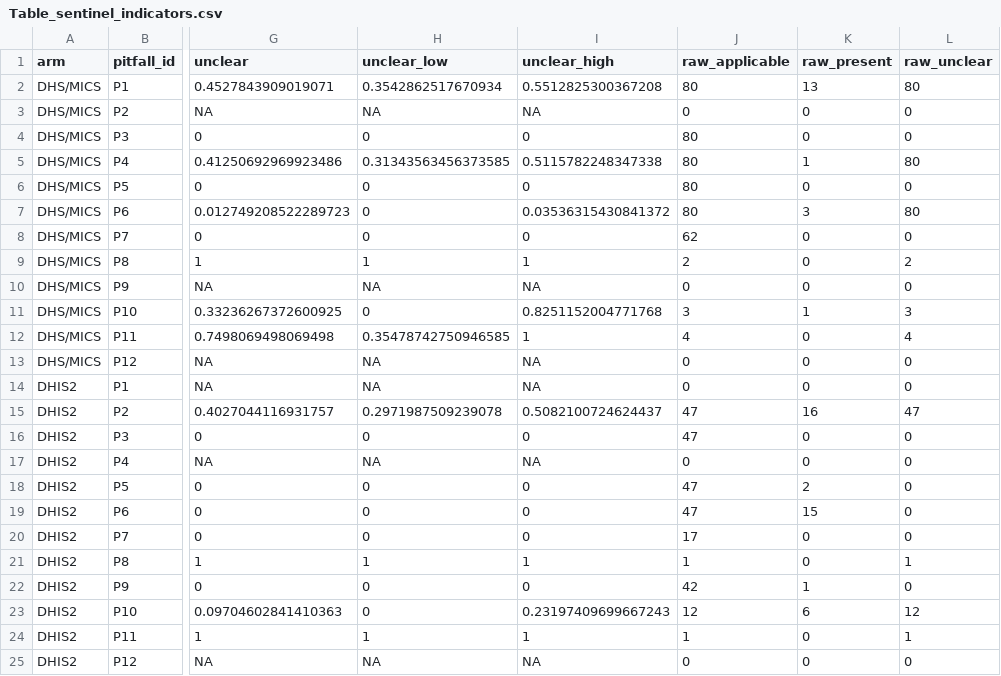
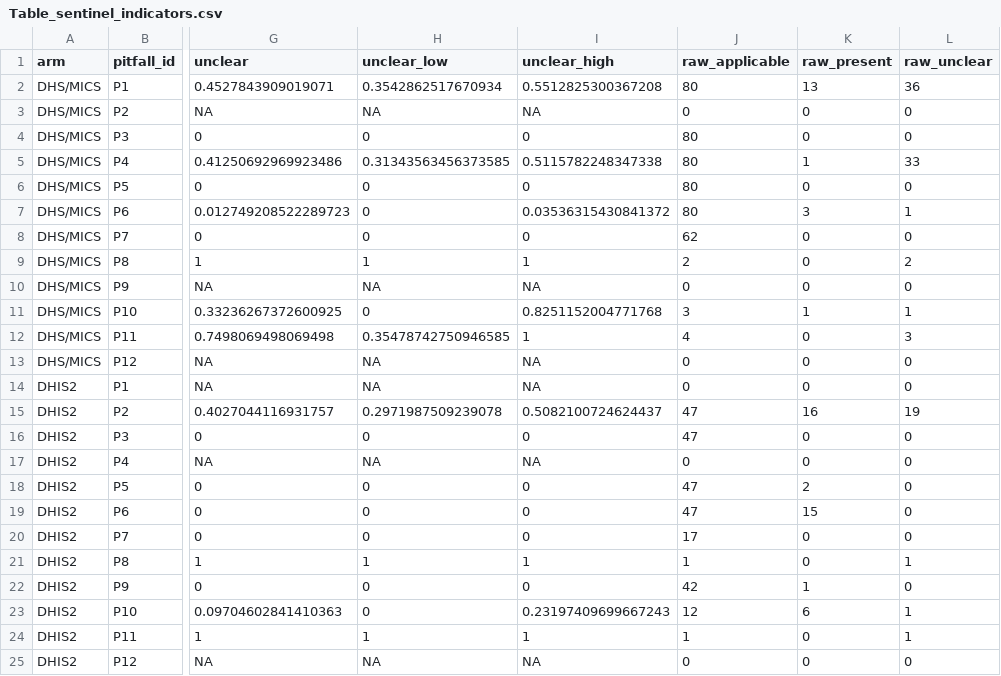
Before and after one commit to PrinceAudre/eac-statistical-alignment-reproducible, a CSV file: analysis/outputs/Table_sentinel_indicators.csv, drawn as a sheet; only a part is shown, gaps mark what is left out; the diff names each change by its address in the sheet, - before the commit and + after, or states it on an @@ line.

Commit message:
Correct sentinel raw unclear counts after name-shadowing fix

```diff
--- a/analysis/outputs/Table_sentinel_indicators.csv
+++ b/analysis/outputs/Table_sentinel_indicators.csv
-L2 (raw_unclear): 80
+L2 (raw_unclear): 36
-L5 (raw_unclear): 80
+L5 (raw_unclear): 33
-L7 (raw_unclear): 80
+L7 (raw_unclear): 1
-L11 (raw_unclear): 3
+L11 (raw_unclear): 1
-L12 (raw_unclear): 4
+L12 (raw_unclear): 3
-L15 (raw_unclear): 47
+L15 (raw_unclear): 19
-L23 (raw_unclear): 12
+L23 (raw_unclear): 1
```
